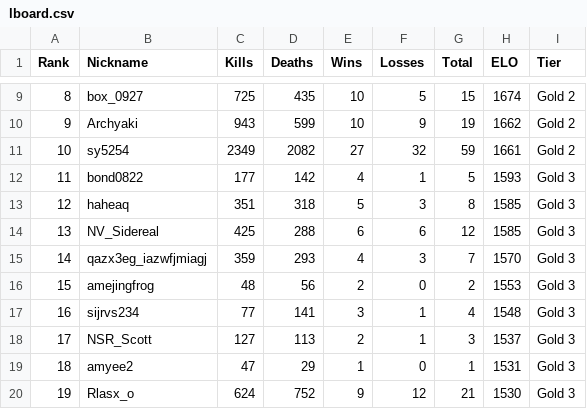
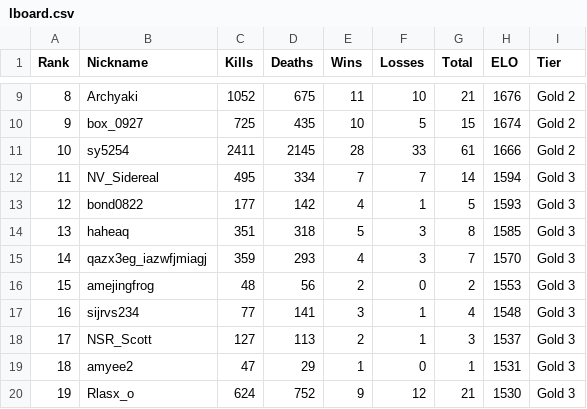
Before and after one commit to Yusi0/KPFM, a CSV file: lboard.csv, drawn as a sheet; only a part is shown, gaps mark what is left out; the diff covers the shown part only.

```diff
--- a/lboard.csv
+++ b/lboard.csv
@@ -9,7 +9,7 @@ Rank,Nickname,Kills,Deaths,Wins,Losses,Total,ELO,Tier
-8,box_0927,725,435,10,5,15,1674,Gold 2
-9,Archyaki,943,599,10,9,19,1662,Gold 2
-10,sy5254,2349,2082,27,32,59,1661,Gold 2
-11,bond0822,177,142,4,1,5,1593,Gold 3
-12,haheaq,351,318,5,3,8,1585,Gold 3
-13,NV_Sidereal,425,288,6,6,12,1585,Gold 3
+8,Archyaki,1052,675,11,10,21,1676,Gold 2
+9,box_0927,725,435,10,5,15,1674,Gold 2
+10,sy5254,2411,2145,28,33,61,1666,Gold 2
+11,NV_Sidereal,495,334,7,7,14,1594,Gold 3
+12,bond0822,177,142,4,1,5,1593,Gold 3
+13,haheaq,351,318,5,3,8,1585,Gold 3
 14,qazx3eg_iazwfjmiagj,359,293,4,3,7,1570,Gold 3
```
Also changed, not shown: 2 added rows, 2 removed rows and 61 edited cells elsewhere in this file.
